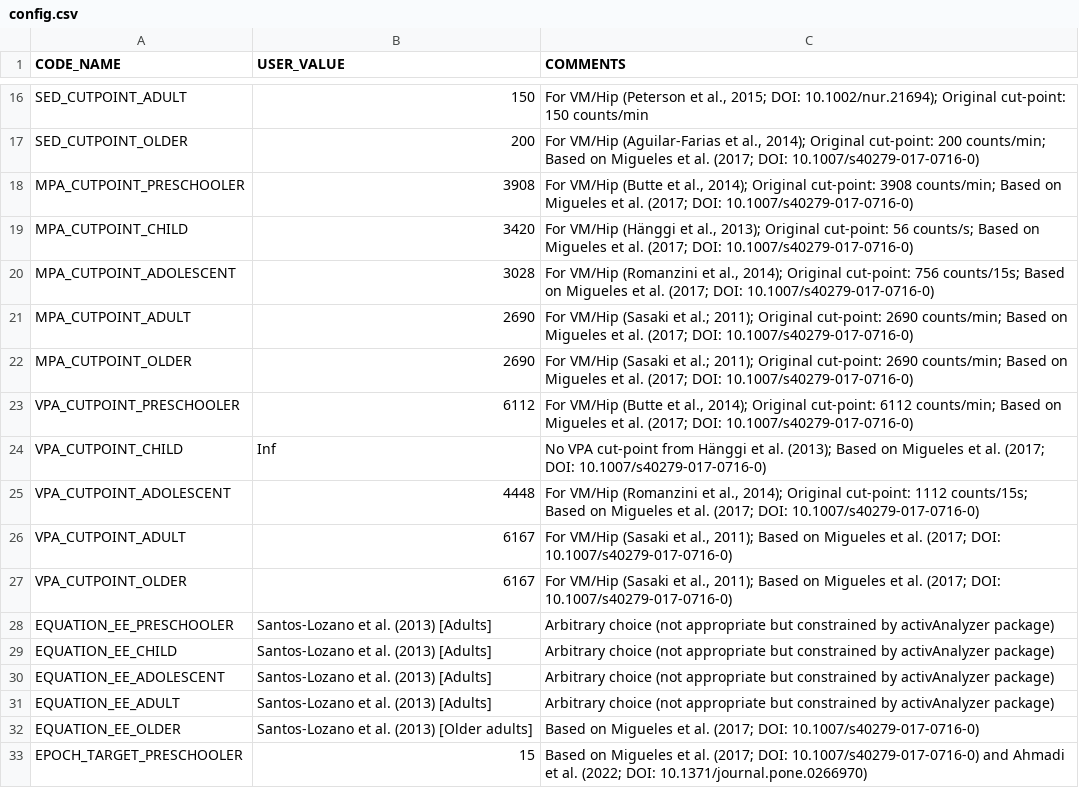
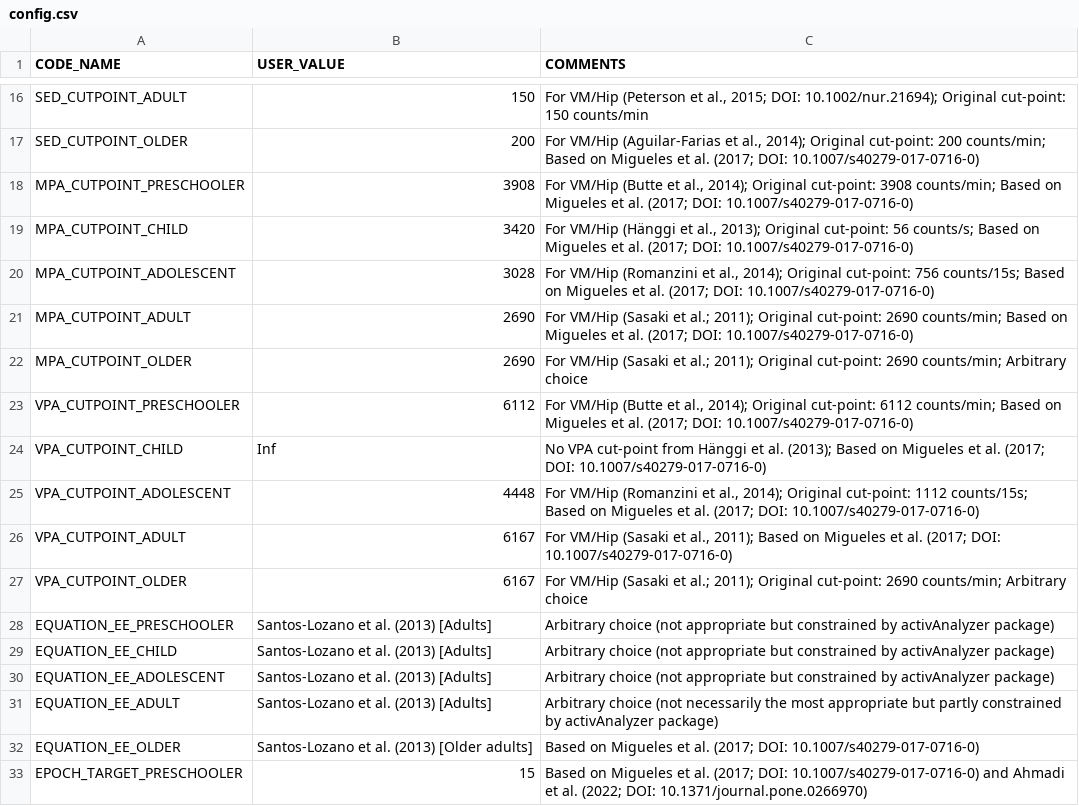
Before and after one commit to pydemull/activAnalyzer.batch, a CSV file: inst/config.csv, drawn as a sheet; only a part is shown, gaps mark what is left out.

Commit message:
updated config comments

```diff
--- a/inst/config.csv
+++ b/inst/config.csv
@@ -21,3 +21,3 @@ MPA_CUTPOINT_ADOLESCENT;3028;"For VM/Hip (Romanzini et al., 2014); Original cut-
 MPA_CUTPOINT_ADULT;2690;"For VM/Hip (Sasaki et al.; 2011); Original cut-point: 2690 counts/min; Based on Migueles et al. (2017; DOI: 10.1007/s40279-017-0716-0)"
-MPA_CUTPOINT_OLDER;2690;"For VM/Hip (Sasaki et al.; 2011); Original cut-point: 2690 counts/min; Based on Migueles et al. (2017; DOI: 10.1007/s40279-017-0716-0)"
+MPA_CUTPOINT_OLDER;2690;"For VM/Hip (Sasaki et al.; 2011); Original cut-point: 2690 counts/min; Arbitrary choice"
 VPA_CUTPOINT_PRESCHOOLER;6112;"For VM/Hip (Butte et al., 2014); Original cut-point: 6112 counts/min; Based on Migueles et al. (2017; DOI: 10.1007/s40279-017-0716-0)"
@@ -26,3 +26,3 @@ VPA_CUTPOINT_ADOLESCENT;4448;"For VM/Hip (Romanzini et al., 2014); Original cut-
 VPA_CUTPOINT_ADULT;6167;"For VM/Hip (Sasaki et al., 2011); Based on Migueles et al. (2017; DOI: 10.1007/s40279-017-0716-0)"
-VPA_CUTPOINT_OLDER;6167;"For VM/Hip (Sasaki et al., 2011); Based on Migueles et al. (2017; DOI: 10.1007/s40279-017-0716-0)"
+VPA_CUTPOINT_OLDER;6167;"For VM/Hip (Sasaki et al.; 2011); Original cut-point: 2690 counts/min; Arbitrary choice"
 EQUATION_EE_PRESCHOOLER;Santos-Lozano et al. (2013) [Adults];Arbitrary choice (not appropriate but constrained by activAnalyzer package)
@@ -30,3 +30,3 @@ EQUATION_EE_CHILD;Santos-Lozano et al. (2013) [Adults];Arbitrary choice (not app
 EQUATION_EE_ADOLESCENT;Santos-Lozano et al. (2013) [Adults];Arbitrary choice (not appropriate but constrained by activAnalyzer package)
-EQUATION_EE_ADULT;Santos-Lozano et al. (2013) [Adults];Arbitrary choice (not appropriate but constrained by activAnalyzer package)
+EQUATION_EE_ADULT;Santos-Lozano et al. (2013) [Adults];Arbitrary choice (not necessarily the most appropriate but partly constrained by activAnalyzer package)
 EQUATION_EE_OLDER;Santos-Lozano et al. (2013) [Older adults];"Based on Migueles et al. (2017; DOI: 10.1007/s40279-017-0716-0)"
```
